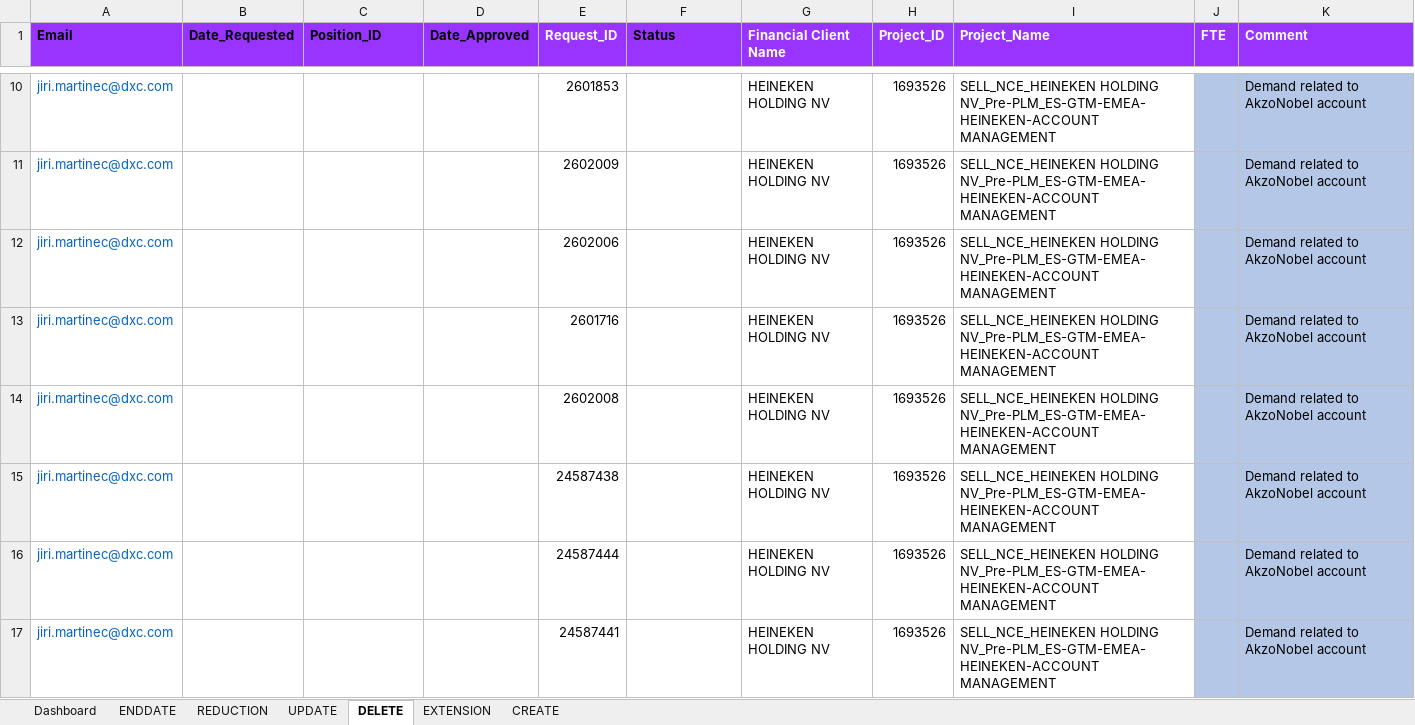
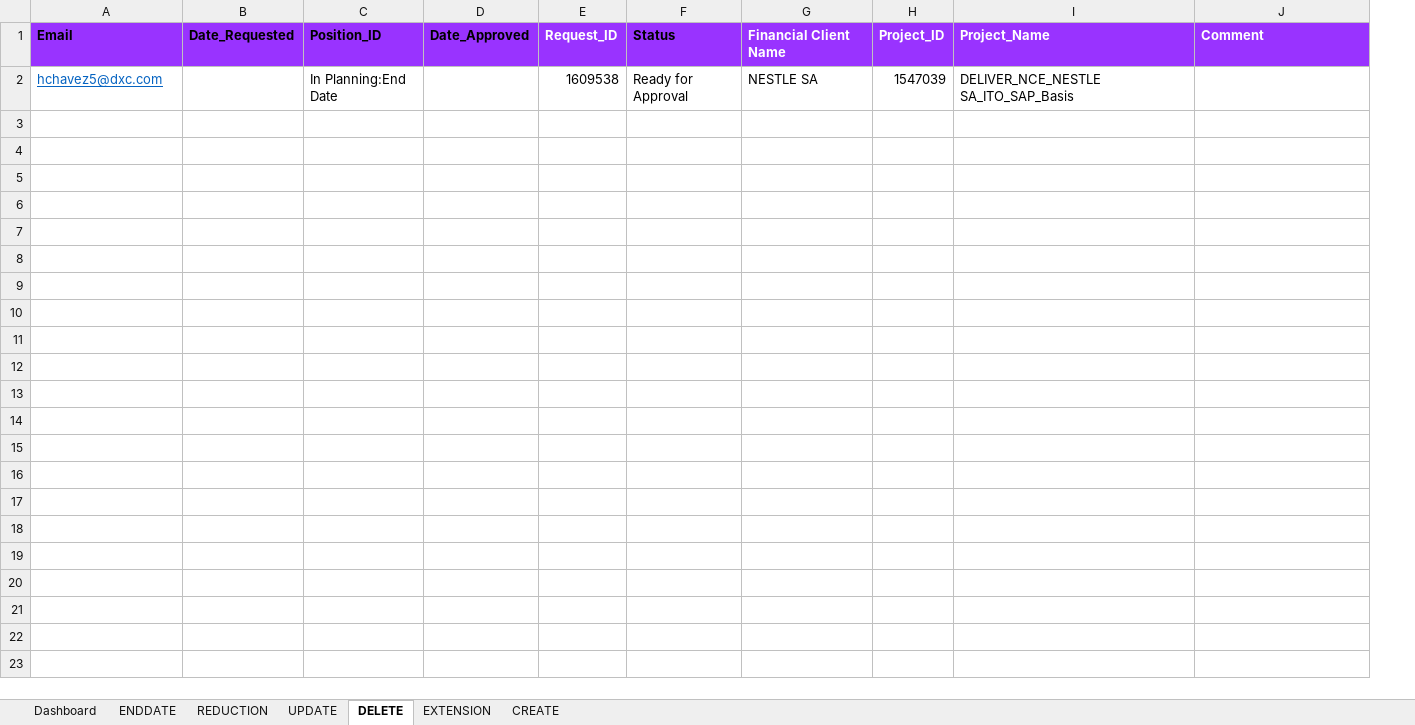
Before and after one commit to james-dionisio/nce_automation_tool, an Excel workbook: NCE/NCE.xlsm, sheet DELETE, drawn as a sheet; only a part is shown, gaps mark what is left out; values as stored, in another font and other column widths than the file's, no borders; table styles not drawn; removed rows and columns are numbered as before the commit, all else as after; the diff covers the shown part only; the diff names each change by its address in the sheet, - before the commit and + after, or states it on an @@ line.

```diff
--- a/NCE/NCE.xlsm (sheet DELETE)
+++ b/NCE/NCE.xlsm (sheet DELETE)
-column J (FTE), empty
-row 10: jiri.martinec@dxc.com |  |  |  | 2601853 |  | HEINEKEN HOLDING NV | 1693526 | SELL_NCE_HEINEKEN HOLDING NV_Pre-PLM_ES-GTM-EMEA-HEINEKEN-ACCOUNT MANAGEMENT |  | Demand related to AkzoNobel account
-row 11: jiri.martinec@dxc.com |  |  |  | 2602009 |  | HEINEKEN HOLDING NV | 1693526 | SELL_NCE_HEINEKEN HOLDING NV_Pre-PLM_ES-GTM-EMEA-HEINEKEN-ACCOUNT MANAGEMENT |  | Demand related to AkzoNobel account
-row 12: jiri.martinec@dxc.com |  |  |  | 2602006 |  | HEINEKEN HOLDING NV | 1693526 | SELL_NCE_HEINEKEN HOLDING NV_Pre-PLM_ES-GTM-EMEA-HEINEKEN-ACCOUNT MANAGEMENT |  | Demand related to AkzoNobel account
-row 13: jiri.martinec@dxc.com |  |  |  | 2601716 |  | HEINEKEN HOLDING NV | 1693526 | SELL_NCE_HEINEKEN HOLDING NV_Pre-PLM_ES-GTM-EMEA-HEINEKEN-ACCOUNT MANAGEMENT |  | Demand related to AkzoNobel account
-row 14: jiri.martinec@dxc.com |  |  |  | 2602008 |  | HEINEKEN HOLDING NV | 1693526 | SELL_NCE_HEINEKEN HOLDING NV_Pre-PLM_ES-GTM-EMEA-HEINEKEN-ACCOUNT MANAGEMENT |  | Demand related to AkzoNobel account
-row 15: jiri.martinec@dxc.com |  |  |  | 24587438 |  | HEINEKEN HOLDING NV | 1693526 | SELL_NCE_HEINEKEN HOLDING NV_Pre-PLM_ES-GTM-EMEA-HEINEKEN-ACCOUNT MANAGEMENT |  | Demand related to AkzoNobel account
-row 16: jiri.martinec@dxc.com |  |  |  | 24587444 |  | HEINEKEN HOLDING NV | 1693526 | SELL_NCE_HEINEKEN HOLDING NV_Pre-PLM_ES-GTM-EMEA-HEINEKEN-ACCOUNT MANAGEMENT |  | Demand related to AkzoNobel account
-row 17: jiri.martinec@dxc.com |  |  |  | 24587441 |  | HEINEKEN HOLDING NV | 1693526 | SELL_NCE_HEINEKEN HOLDING NV_Pre-PLM_ES-GTM-EMEA-HEINEKEN-ACCOUNT MANAGEMENT |  | Demand related to AkzoNobel account
+row 2: hchavez5@dxc.com |  | In Planning:End Date |  | 1609538 | Ready for Approval | NESTLE SA | 1547039 | DELIVER_NCE_NESTLE SA_ITO_SAP_Basis
```
Also changed, not shown: 8 removed rows elsewhere in this sheet, sheet CREATE, sheet EXTENSION, sheet UPDATE, sheet REDUCTION, sheet ENDDATE, 5 other files.
